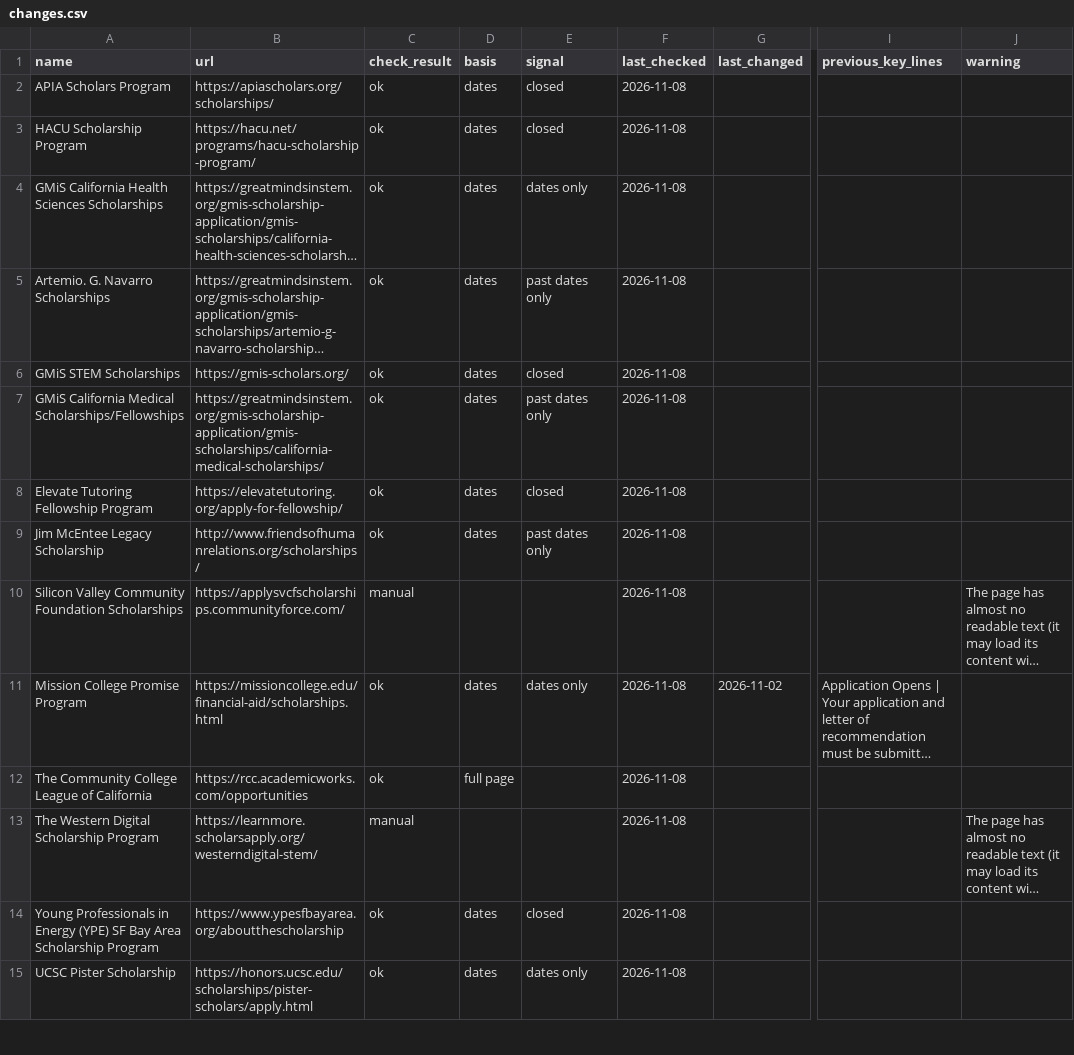
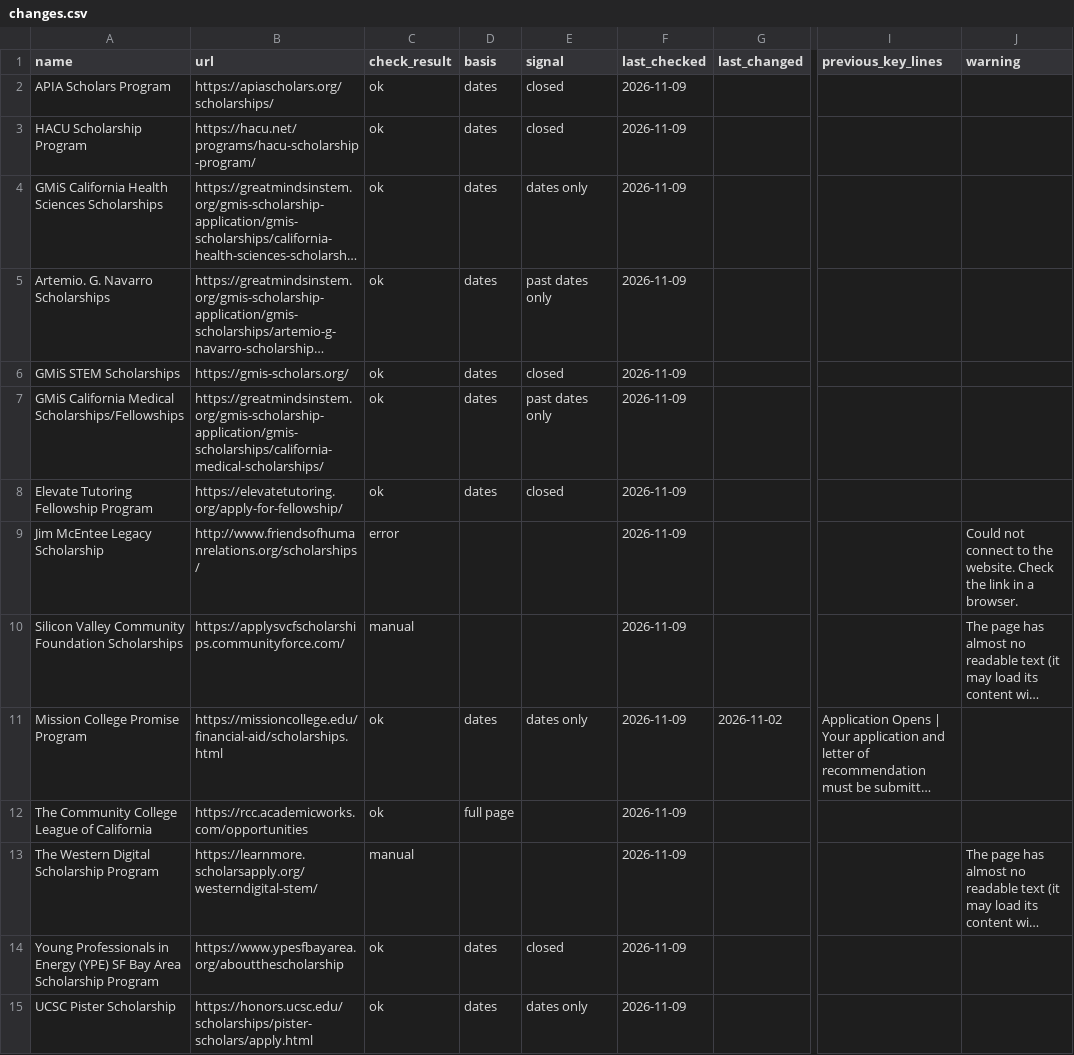
Before and after one commit to MC-MESA/Opportunity-Monitor, a CSV file: changes.csv, drawn as a sheet; only a part is shown, gaps mark what is left out; long unchanged cells end in …; the diff covers the shown part only; the diff names each change by its address in the sheet, - before the commit and + after, or states it on an @@ line.

```diff
--- a/changes.csv
+++ b/changes.csv
-F2:F15 (last_checked): 2026-11-08
+F2:F15 (last_checked): 2026-11-09
-C9 (check_result): ok
+C9 (check_result): error
-D9 (basis): dates
+D9 (basis): (empty)
-E9 (signal): past dates only
+E9 (signal): (empty)
-J9 (warning): (empty)
+J9 (warning): Could not connect to the website. Check the link in a browser.
```
Also changed, not shown: 65 edited cells elsewhere in this file, change-log.csv, 1 other file.
